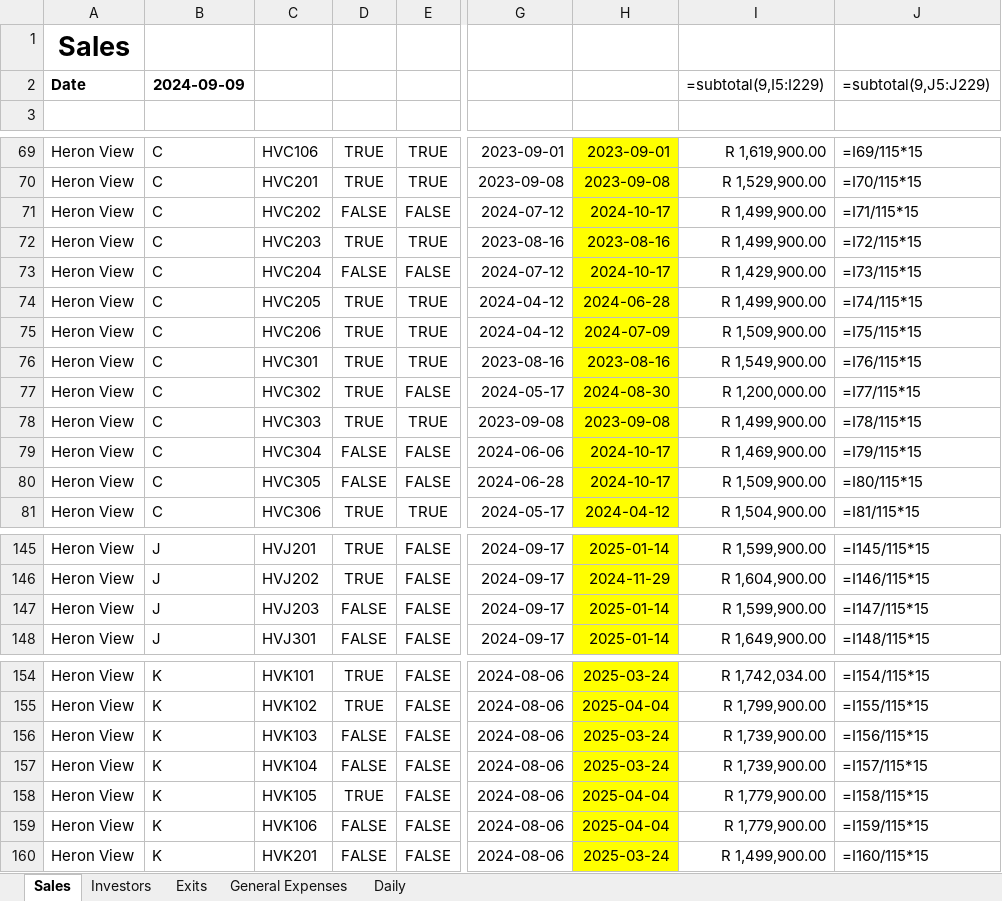
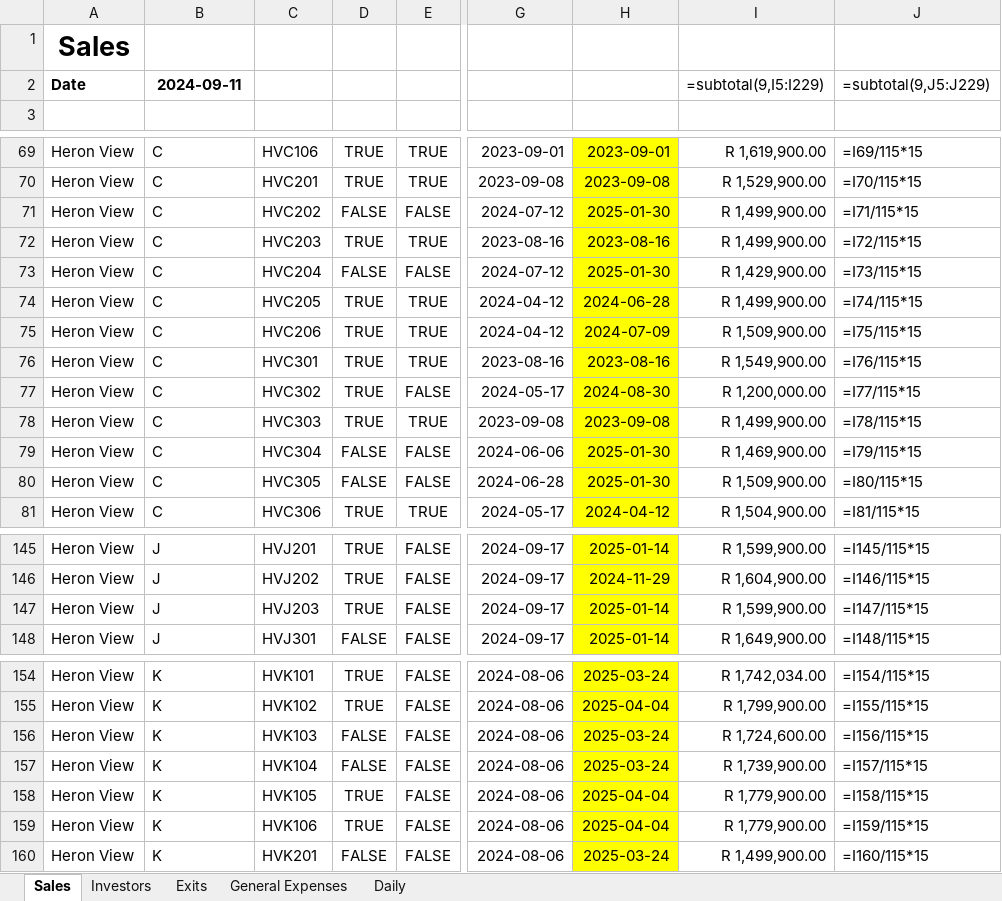
Before and after one commit to WayneBruton/fastapi-python, an Excel workbook: cashflow_p&l_files/daily_cashflow.xlsx, sheet Sales, drawn as a sheet; only a part is shown, gaps mark what is left out; values as stored, in another font and other column widths than the file's, no borders; formulas without a stored value are shown as written; the diff names each change by its address in the sheet, - before the commit and + after, or states it on an @@ line.

```diff
--- a/cashflow_p&l_files/daily_cashflow.xlsx (sheet Sales)
+++ b/cashflow_p&l_files/daily_cashflow.xlsx (sheet Sales)
-B2: 2024-09-09
+B2: 2024-09-11
-H71: 2024-10-17
+H71: 2025-01-30
-H73: 2024-10-17
+H73: 2025-01-30
-H79:H80: 2024-10-17
+H79:H80: 2025-01-30
-D147: FALSE
+D147: TRUE
-I156: R 1,739,900.00
+I156: R 1,724,600.00
-D159: FALSE
+D159: TRUE
```
Also changed, not shown: sheet Daily, sheet Investors, sheet Exits, 5 other files.
